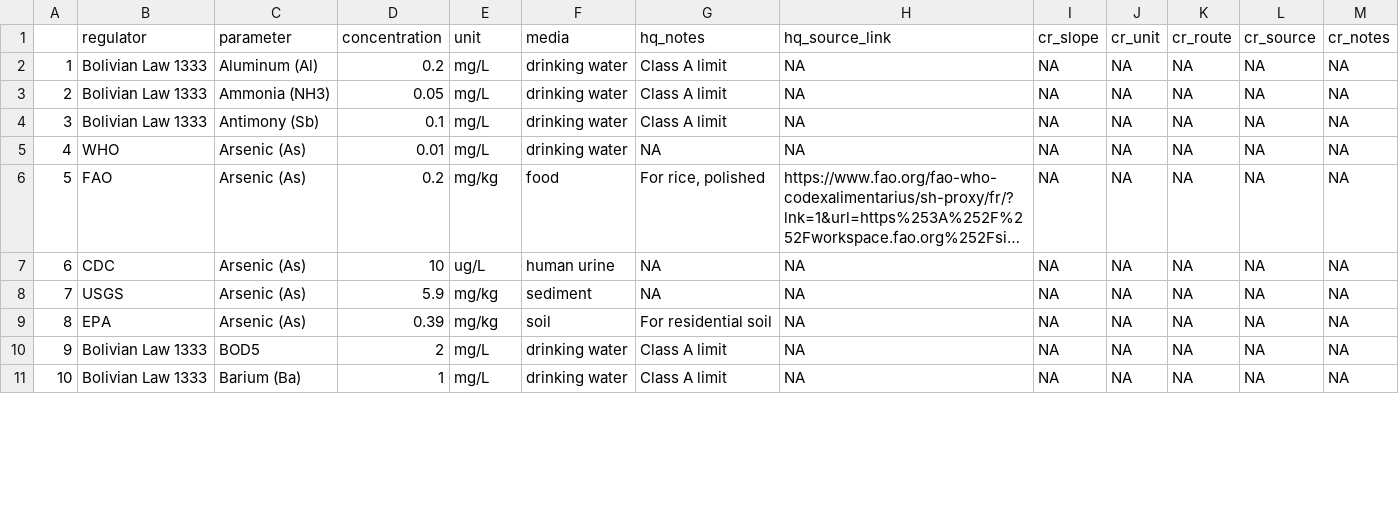
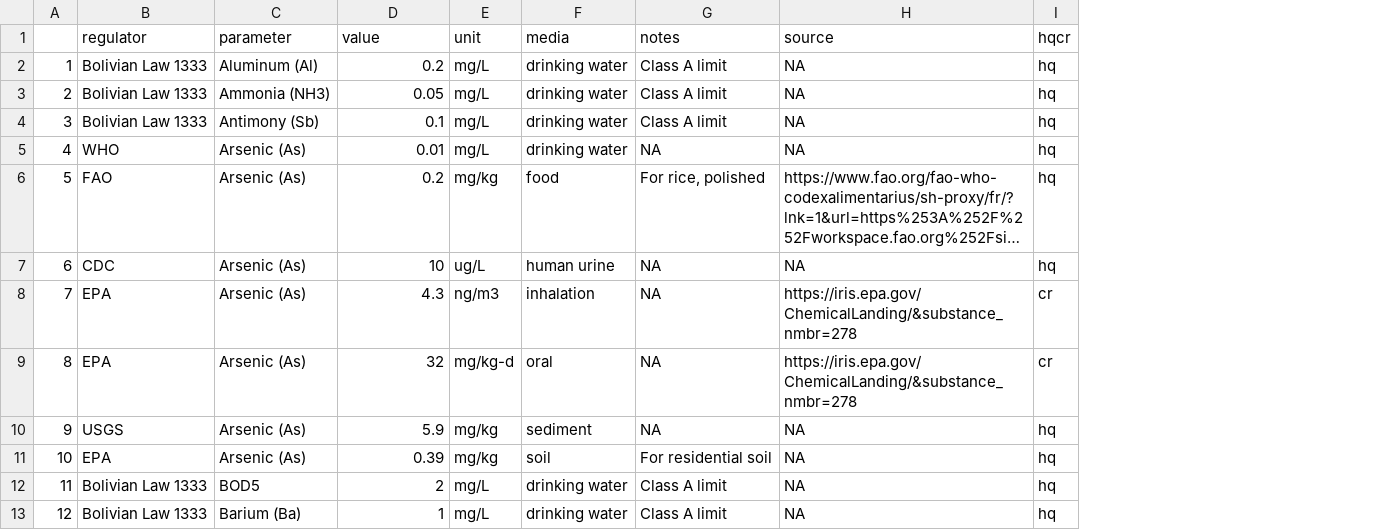
Before and after one commit to snakekn/pilcomayo_water_sediment_quality_app, a CSV file: data/standards/strict_standards.csv, drawn as a sheet; only a part is shown; long unchanged cells end in …; removed rows and columns are numbered as before the commit, all else as after; the diff names each change by its address in the sheet, - before the commit and + after, or states it on an @@ line.

```diff
--- a/data/standards/strict_standards.csv
+++ b/data/standards/strict_standards.csv
-column I (cr_slope), rows 2-11: all NA
-column J (cr_unit), rows 2-11: all NA
-column K (cr_route), rows 2-11: all NA
-column L (cr_source), rows 2-11: all NA
-column M (cr_notes), rows 2-11: all NA
+column I (hqcr), rows 2-7: all hq; rows 10-13: all hq
-D1: concentration
+D1: value
-G1: hq_notes
+G1: notes
-H1: hq_source_link
+H1: source
+row 8: 7 | EPA | Arsenic (As) | 4.3 | ng/m3 | inhalation | NA | https://iris.epa.gov/ChemicalLanding/&substance_nmbr=278 | cr
+row 9: 8 | EPA | Arsenic (As) | 32 | mg/kg-d | oral | NA | https://iris.epa.gov/ChemicalLanding/&substance_nmbr=278 | cr
@@ column A renumbered from row 10 down @@
```
Also changed, not shown: 11 other files.
